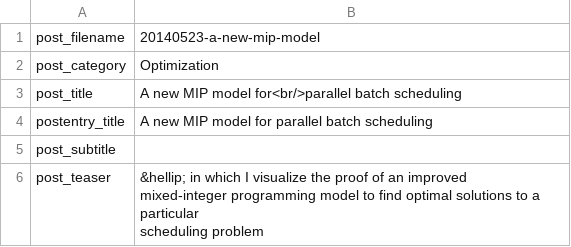
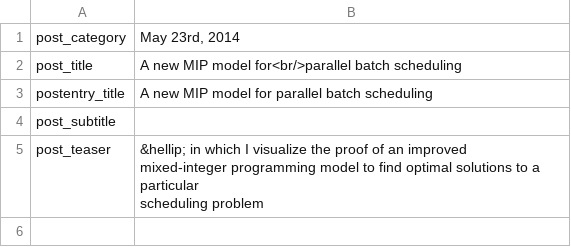
Before and after one commit to skosch/aldusleaf.org, a CSV file: posts/20140523-a-new-mip-model/desc.csv, drawn as a sheet.

```diff
--- a/posts/20140523-a-new-mip-model/desc.csv
+++ b/posts/20140523-a-new-mip-model/desc.csv
@@ -1,3 +1,2 @@
-post_filename,20140523-a-new-mip-model
-post_category,Optimization
+post_category,"May 23rd, 2014"
 post_title,A new MIP model for<br/>parallel batch scheduling
```
Also changed, not shown: posts/20131103-uoftmyaccess-bookmarklet/desc.csv, posts/2015-03-28-hard-drive-droplet-generator/desc.csv, 16 other files.
